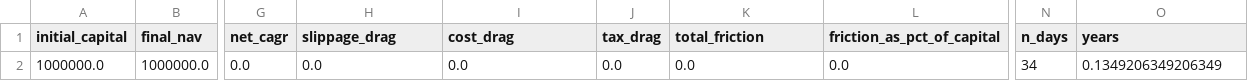
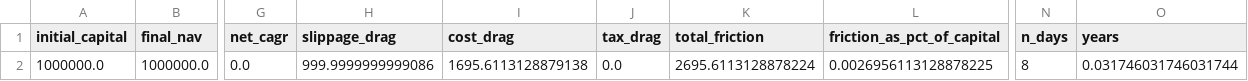
Before and after one commit to CausalorLabs/portfolio-os, a CSV file: reports/backtest_attribution.csv, drawn as a sheet; only a part is shown, gaps mark what is left out; the diff names each change by its address in the sheet, - before the commit and + after, or states it on an @@ line.

```diff
--- a/reports/backtest_attribution.csv
+++ b/reports/backtest_attribution.csv
-H2 (slippage_drag): 0.0
+H2 (slippage_drag): 999.9999999999086
-I2 (cost_drag): 0.0
+I2 (cost_drag): 1695.6113128879138
-K2 (total_friction): 0.0
+K2 (total_friction): 2695.6113128878224
-L2 (friction_as_pct_of_capital): 0.0
+L2 (friction_as_pct_of_capital): 0.0026956113128878225
-N2 (n_days): 34
+N2 (n_days): 8
-O2 (years): 0.1349206349206349
+O2 (years): 0.031746031746031744
```
Also changed, not shown: configs/asset_master.csv, data/holdings/current_holdings.csv, 25 other files.
